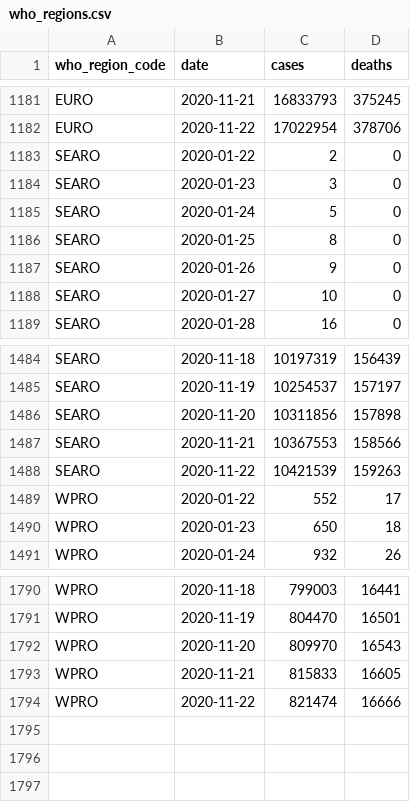
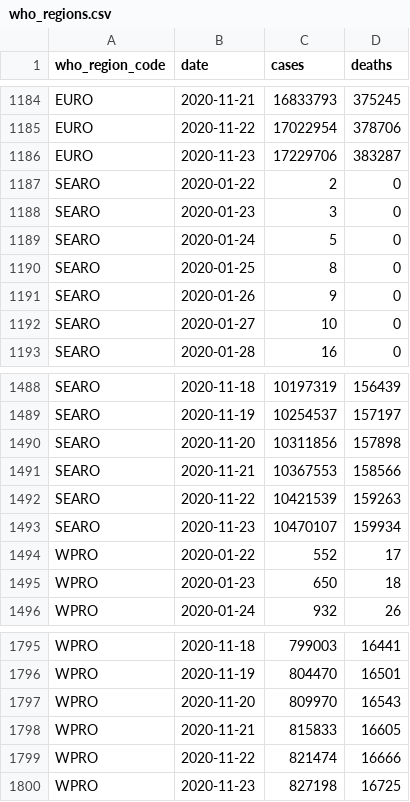
Before and after one commit to covid-open-data/xform-casecount-jhu, a CSV file: output/who_regions.csv, drawn as a sheet; only a part is shown, gaps mark what is left out; the diff covers the shown part only.

```diff
--- a/output/who_regions.csv
+++ b/output/who_regions.csv
@@ -1182,2 +1185,3 @@ EURO,2020-11-21,16833793,375245
 EURO,2020-11-22,17022954,378706
+EURO,2020-11-23,17229706,383287
 SEARO,2020-01-22,2,0
@@ -1488,2 +1492,3 @@ SEARO,2020-11-21,10367553,158566
 SEARO,2020-11-22,10421539,159263
+SEARO,2020-11-23,10470107,159934
 WPRO,2020-01-22,552,17
@@ -1794 +1799,2 @@ WPRO,2020-11-21,815833,16605
 WPRO,2020-11-22,821474,16666
+WPRO,2020-11-23,827198,16725
```
Also changed, not shown: 3 added rows and 18 edited cells elsewhere in this file, output/continents.csv, output/global.csv, 1 other file.
